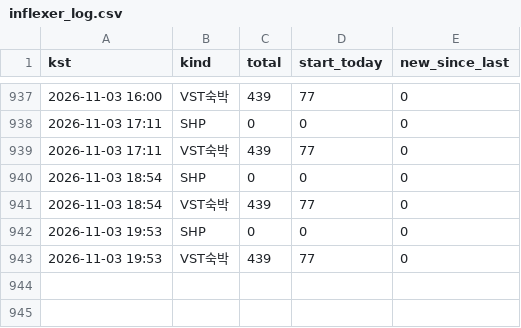
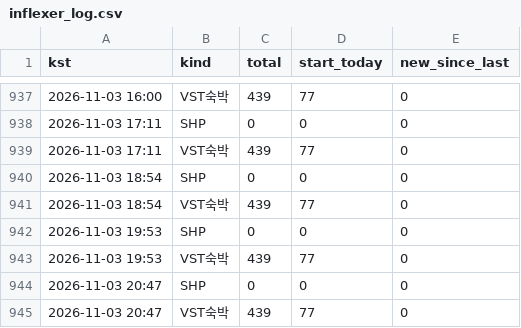
Before and after one commit to dagguu/dagguu.github.io, a CSV file: scripts/inflexer_log.csv, drawn as a sheet; only a part is shown, gaps mark what is left out; the diff names each change by its address in the sheet, - before the commit and + after, or states it on an @@ line.

Commit message:
인플렉서 기록

```diff
--- a/scripts/inflexer_log.csv
+++ b/scripts/inflexer_log.csv
+row 944: 2026-11-03 20:47 | SHP | 0 | 0 | 0
+row 945: 2026-11-03 20:47 | VST숙박 | 439 | 77 | 0
```
